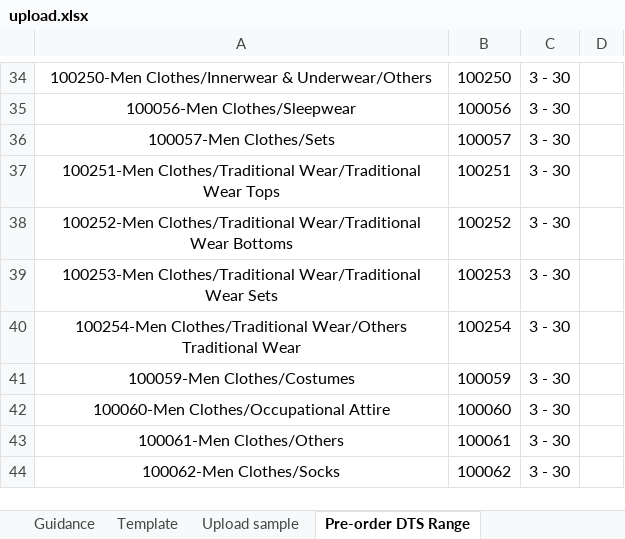
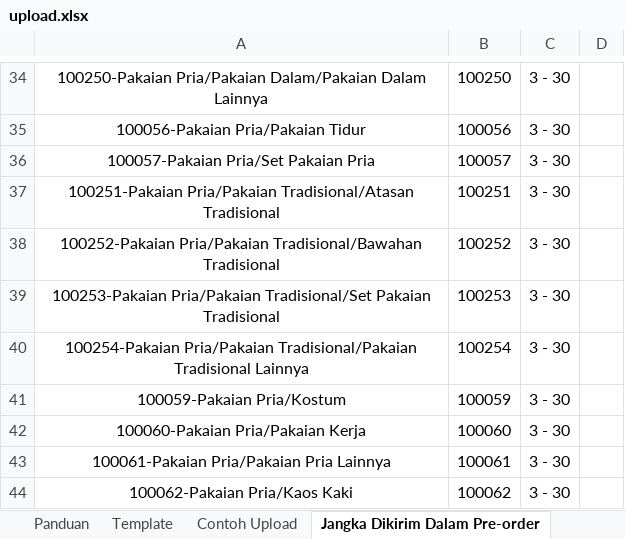
Before and after one commit to jazzkentjana/Kaos-Pendekar, an Excel workbook: upload.xlsx, sheet Jangka Dikirim Dalam Pre-order, drawn as a sheet; only a part is shown, gaps mark what is left out; values as stored, in another font and other column widths than the file's, no borders; 1 other sheet too large or unreadable and not compared; the diff covers the shown part only; the diff names each change by its address in the sheet, - before the commit and + after, or states it on an @@ line.

```diff
--- a/upload.xlsx (sheet Jangka Dikirim Dalam Pre-order)
+++ b/upload.xlsx (sheet Jangka Dikirim Dalam Pre-order)
-sheet tab: Guidance
+sheet tab: Panduan
-sheet tab: Upload sample
+sheet tab: Contoh Upload
-sheet tab: Pre-order DTS Range
+sheet tab: Jangka Dikirim Dalam Pre-order
-A34: 100250-Men Clothes/Innerwear & Underwear/Others
+A34: 100250-Pakaian Pria/Pakaian Dalam/Pakaian Dalam Lainnya
-A35: 100056-Men Clothes/Sleepwear
+A35: 100056-Pakaian Pria/Pakaian Tidur
-A36: 100057-Men Clothes/Sets
+A36: 100057-Pakaian Pria/Set Pakaian Pria
-A37: 100251-Men Clothes/Traditional Wear/Traditional Wear Tops
+A37: 100251-Pakaian Pria/Pakaian Tradisional/Atasan Tradisional
-A38: 100252-Men Clothes/Traditional Wear/Traditional Wear Bottoms
+A38: 100252-Pakaian Pria/Pakaian Tradisional/Bawahan Tradisional
-A39: 100253-Men Clothes/Traditional Wear/Traditional Wear Sets
+A39: 100253-Pakaian Pria/Pakaian Tradisional/Set Pakaian Tradisional
-A40: 100254-Men Clothes/Traditional Wear/Others Traditional Wear
+A40: 100254-Pakaian Pria/Pakaian Tradisional/Pakaian Tradisional Lainnya
-A41: 100059-Men Clothes/Costumes
+A41: 100059-Pakaian Pria/Kostum
-A42: 100060-Men Clothes/Occupational Attire
+A42: 100060-Pakaian Pria/Pakaian Kerja
-A43: 100061-Men Clothes/Others
+A43: 100061-Pakaian Pria/Pakaian Pria Lainnya
-A44: 100062-Men Clothes/Socks
+A44: 100062-Pakaian Pria/Kaos Kaki
```
Also changed, not shown: 1 added row, 1 removed row and 27 edited cells elsewhere in this sheet, sheet Template, sheet Contoh Upload, sheet Panduan, sheet Daftar template panduan ukuran, other sheet tabs, hidden cells.
